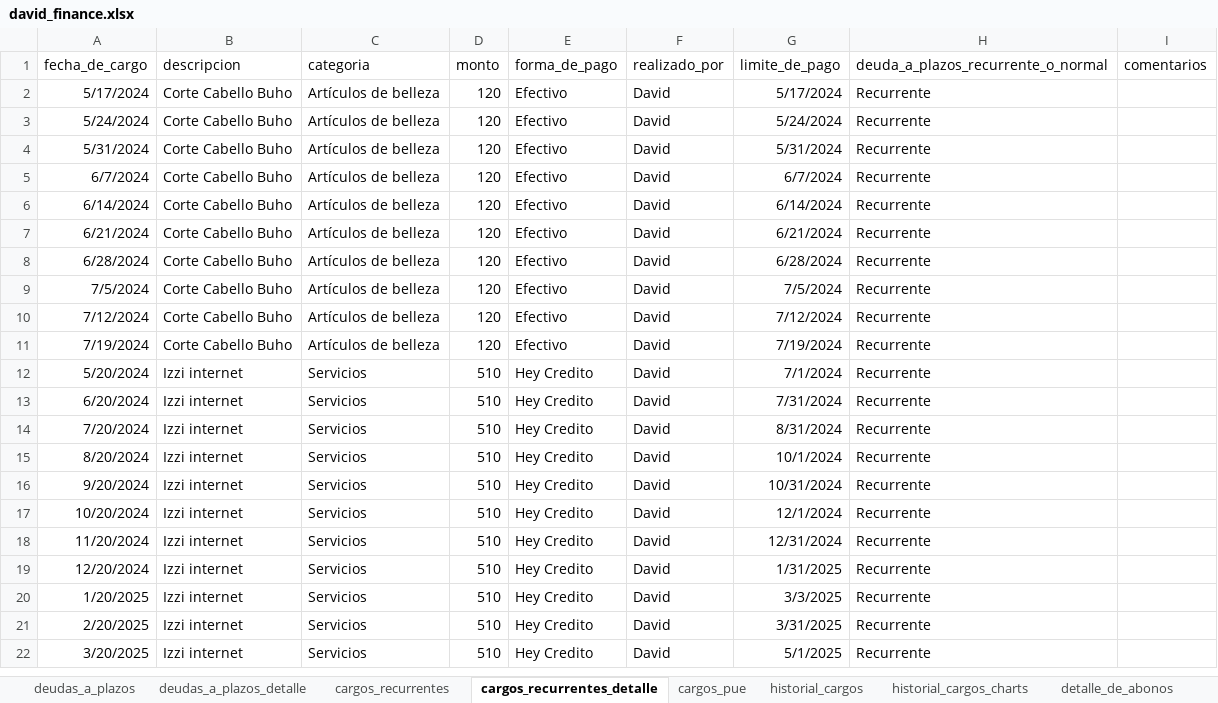
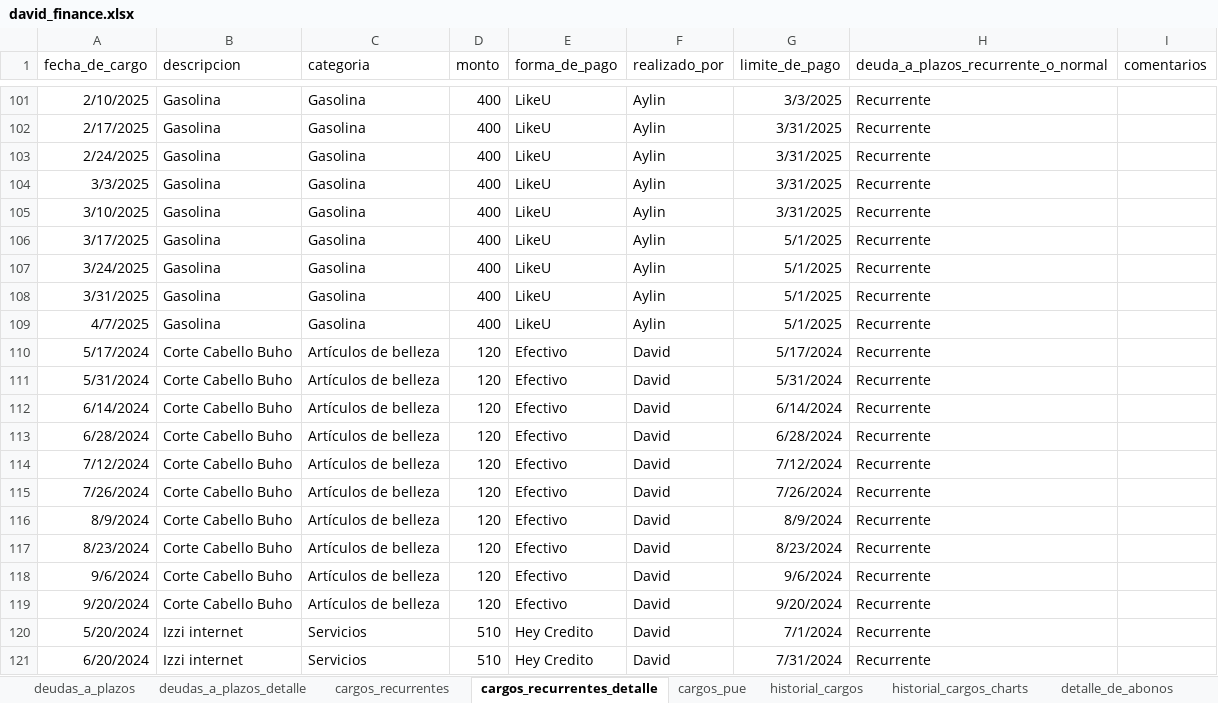
Before and after one commit to dehercar/finance_manager, an Excel workbook: david_finance.xlsx, sheet cargos_recurrentes_detalle, drawn as a sheet; only a part is shown, gaps mark what is left out; the shorter side is filled out with more unchanged rows; values as stored, in another font and other column widths than the file's, no borders; table styles not drawn; removed rows and columns are numbered as before the commit, all else as after; the diff covers the shown part only; the diff names each change by its address in the sheet, - before the commit and + after, or states it on an @@ line.

```diff
--- a/david_finance.xlsx (sheet cargos_recurrentes_detalle)
+++ b/david_finance.xlsx (sheet cargos_recurrentes_detalle)
+row 101: 2/10/2025 | Gasolina | Gasolina | 400 | LikeU | Aylin | 3/3/2025 | Recurrente
+row 102: 2/17/2025 | Gasolina | Gasolina | 400 | LikeU | Aylin | 3/31/2025 | Recurrente
+row 103: 2/24/2025 | Gasolina | Gasolina | 400 | LikeU | Aylin | 3/31/2025 | Recurrente
+row 104: 3/3/2025 | Gasolina | Gasolina | 400 | LikeU | Aylin | 3/31/2025 | Recurrente
+row 105: 3/10/2025 | Gasolina | Gasolina | 400 | LikeU | Aylin | 3/31/2025 | Recurrente
+row 106: 3/17/2025 | Gasolina | Gasolina | 400 | LikeU | Aylin | 5/1/2025 | Recurrente
+row 107: 3/24/2025 | Gasolina | Gasolina | 400 | LikeU | Aylin | 5/1/2025 | Recurrente
+row 108: 3/31/2025 | Gasolina | Gasolina | 400 | LikeU | Aylin | 5/1/2025 | Recurrente
+row 109: 4/7/2025 | Gasolina | Gasolina | 400 | LikeU | Aylin | 5/1/2025 | Recurrente
-row 3: 5/24/2024 | Corte Cabello Buho | Artículos de belleza | 120 | Efectivo | David | 5/24/2024 | Recurrente
-row 5: 6/7/2024 | Corte Cabello Buho | Artículos de belleza | 120 | Efectivo | David | 6/7/2024 | Recurrente
-row 7: 6/21/2024 | Corte Cabello Buho | Artículos de belleza | 120 | Efectivo | David | 6/21/2024 | Recurrente
-row 9: 7/5/2024 | Corte Cabello Buho | Artículos de belleza | 120 | Efectivo | David | 7/5/2024 | Recurrente
+row 115: 7/26/2024 | Corte Cabello Buho | Artículos de belleza | 120 | Efectivo | David | 7/26/2024 | Recurrente
-A116 (fecha_de_cargo): 7/19/2024
+A116 (fecha_de_cargo): 8/9/2024
-G116 (limite_de_pago): 7/19/2024
+G116 (limite_de_pago): 8/9/2024
+row 117: 8/23/2024 | Corte Cabello Buho | Artículos de belleza | 120 | Efectivo | David | 8/23/2024 | Recurrente
+row 118: 9/6/2024 | Corte Cabello Buho | Artículos de belleza | 120 | Efectivo | David | 9/6/2024 | Recurrente
+row 119: 9/20/2024 | Corte Cabello Buho | Artículos de belleza | 120 | Efectivo | David | 9/20/2024 | Recurrente
```
Also changed, not shown: 177 added rows and 2 moved rows elsewhere in this sheet, sheet historial_cargos, sheet deudas_a_plazos_detalle, sheet ingresos_recurrentes_detalle, sheet cargos_recurrentes, sheet deudas_a_plazos, sheet historial_cargos_charts, 2 more sheets, charts or pictures, 10 other files.
